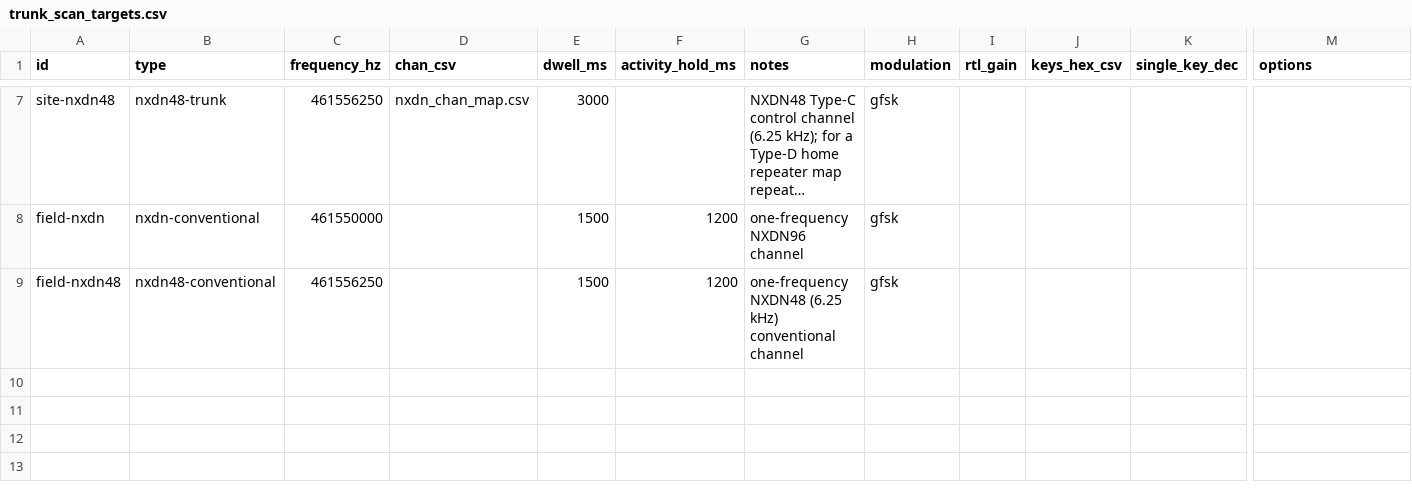
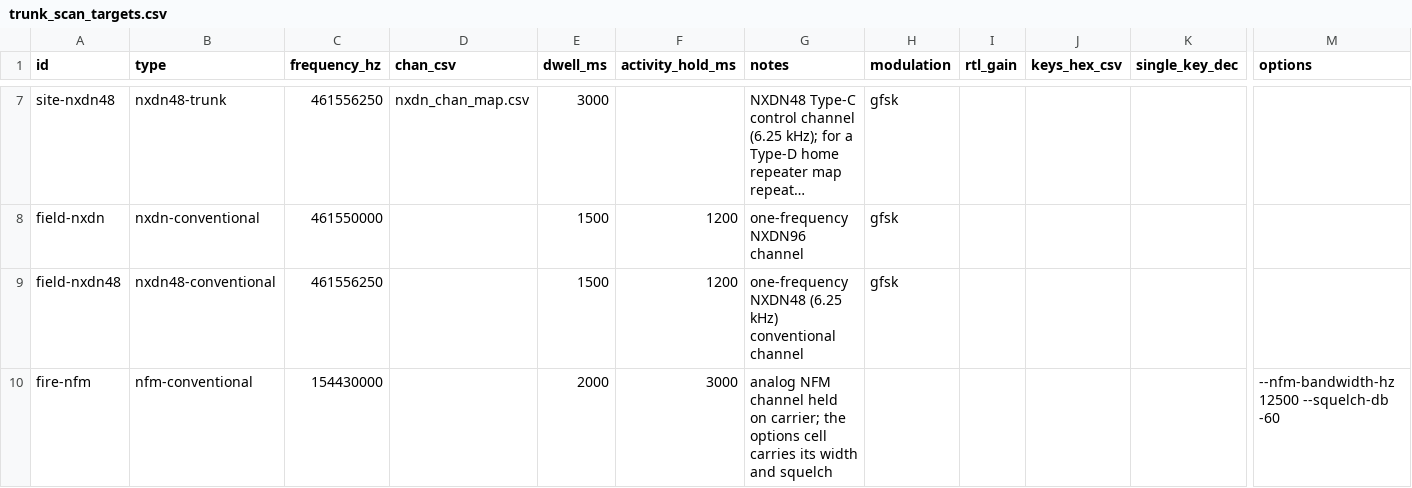
Before and after one commit to arancormonk/dsd-neo, a CSV file: examples/trunk_scan_targets.csv, drawn as a sheet; only a part is shown, gaps mark what is left out; long unchanged cells end in …; rows hold the shown columns only; the diff names each change by its address in the sheet, - before the commit and + after, or states it on an @@ line.

Commit message:
docs(scan): document nfm rows, nfm-conventional targets and mixed analog/digital lists
- csv-formats: the nfm mode and nfm-conventional type, the options an
  analog row accepts and refuses, --nfm-bandwidth-hz and its DSP-rate
  rule, carrier holds under -t and activity_hold_ms, and mixed
  channel-map and target examples.
- trunk-scan: an "Analog NFM targets" section (carrier activity,
  squelch, width, controls, what it refuses).
- cli: nfm in the -Y mode list and the trunk-scan type list, and the
  change that -o null or a muted frontend no longer lets the scanner
  leave an active analog row.
- ui-terminal: the "Carrier" stay phrase and the "scan nfm" label.
- testing: the --analog-scan-row host option and DECODE_IQ_SCAN_NFM_TONE.
- code_map: the analog scan class, row width, family switching, carrier
  probe, monitor gate and new entry points.
- examples: nfm rows in the channel maps and an nfm-conventional target,
  parsed by the example import tests.

Refs #526

Signed-off-by: arancormonk <180709949+arancormonk@users.noreply.github.com>

```diff
--- a/examples/trunk_scan_targets.csv
+++ b/examples/trunk_scan_targets.csv
+row 10: fire-nfm | nfm-conventional | 154430000 |  | 2000 | 3000 | analog NFM channel held on carrier; the options cell carries its width and squelch |  |  |  |  | --nfm-bandwidth-hz 12500 --squelch-db -60
```
Also changed, not shown: examples/conventional_scan_modes.csv, examples/conventional_scan_options.csv, 6 other files.
